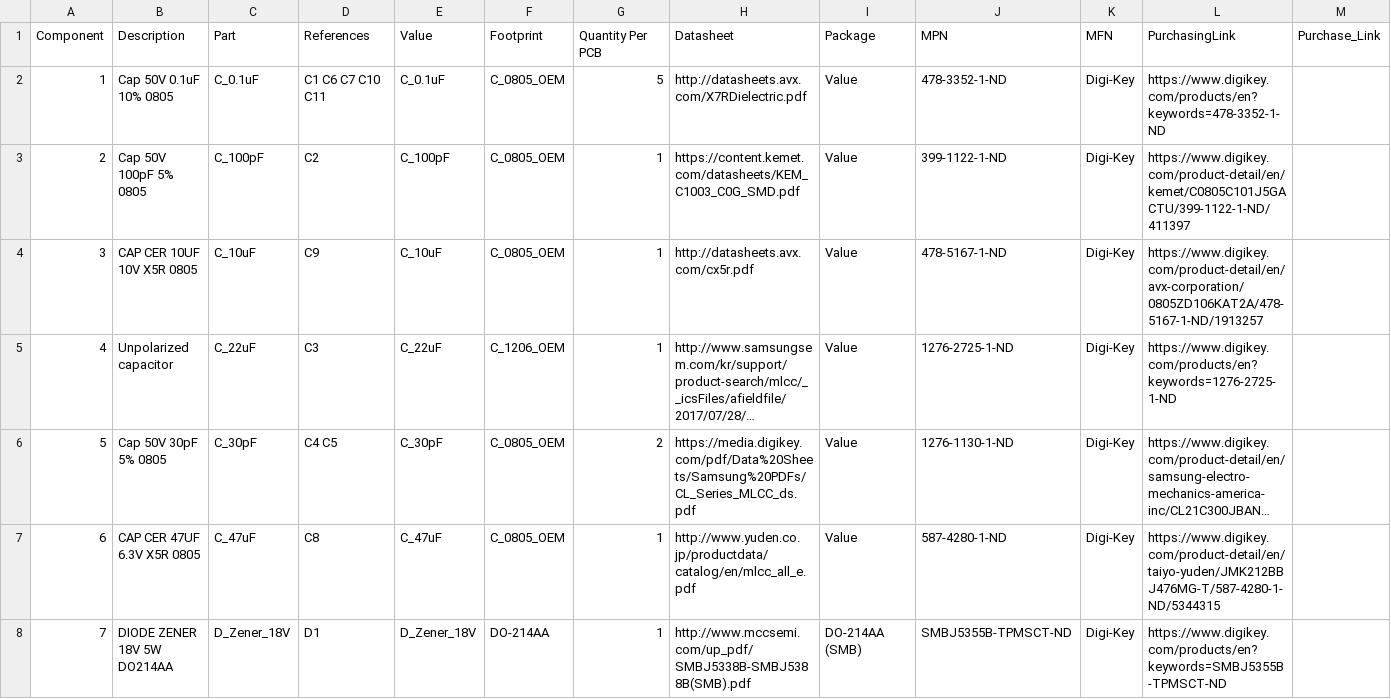
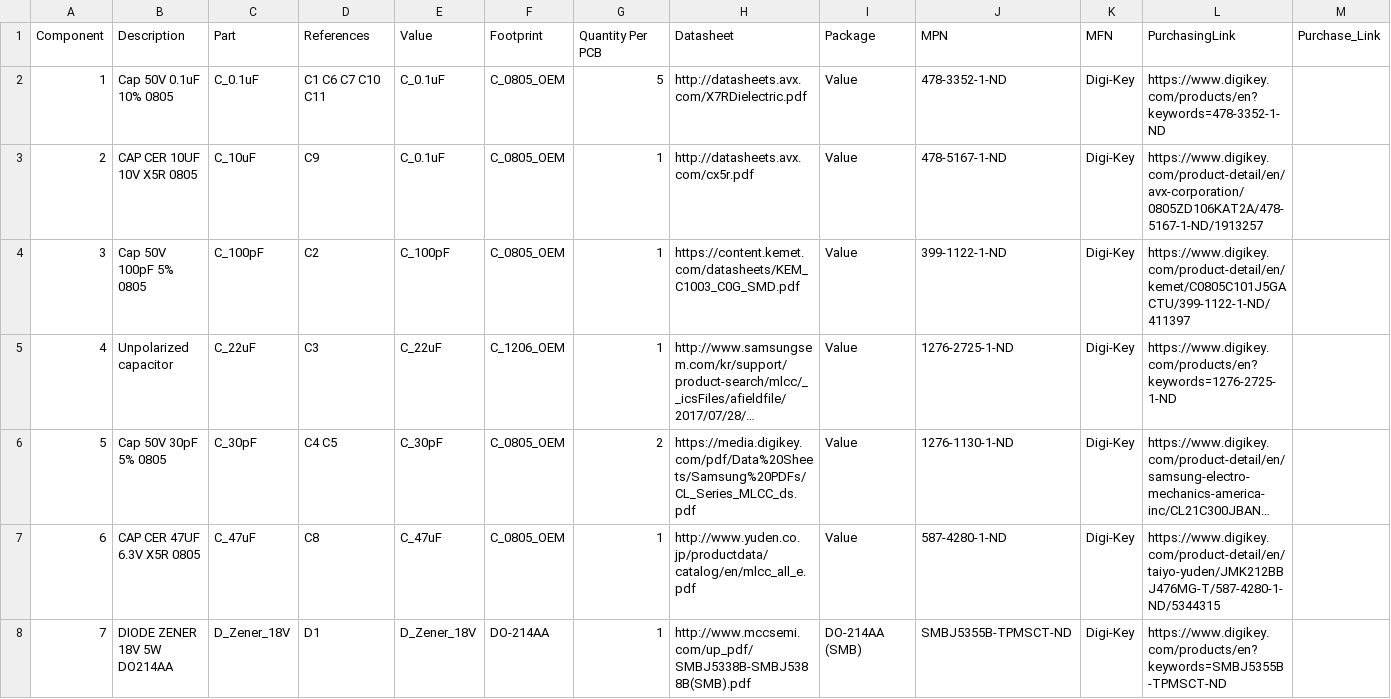
Before and after one commit to olin-electric-motorsports/MK_III-Boards, a CSV file: boards/Brake_Light_Shutdown_Sensing/Brake_Light_Shutdown_Sensing_bom_1.csv, drawn as a sheet; only a part is shown; long unchanged cells end in …; removed rows and columns are numbered as before the commit, all else as after; the diff covers the shown part only; the diff names each change by its address in the sheet, - before the commit and + after, or states it on an @@ line.

```diff
--- a/boards/Brake_Light_Shutdown_Sensing/Brake_Light_Shutdown_Sensing_bom_1.csv
+++ b/boards/Brake_Light_Shutdown_Sensing/Brake_Light_Shutdown_Sensing_bom_1.csv
+row 3: 2 | CAP CER 10UF 10V X5R 0805 | C_10uF | C9 | C_0.1uF | C_0805_OEM | 1 | http://datasheets.avx.com/cx5r.pdf | Value | 478-5167-1-ND | Digi-Key | https://www.digikey.com/product-detail/en/avx-corporation/0805ZD106KAT2A/478-5167-1-ND/1913257
@@ column A (Component) renumbered between rows 4 and 30 @@
-row 4: 3 | CAP CER 10UF 10V X5R 0805 | C_10uF | C9 | C_10uF | C_0805_OEM | 1 | http://datasheets.avx.com/cx5r.pdf | Value | 478-5167-1-ND | Digi-Key | https://www.digikey.com/product-detail/en/avx-corporation/0805ZD106KAT2A/478-5167-1-ND/1913257
```
Also changed, not shown: 1 removed row and 13 edited cells elsewhere in this file, 8 other files.
